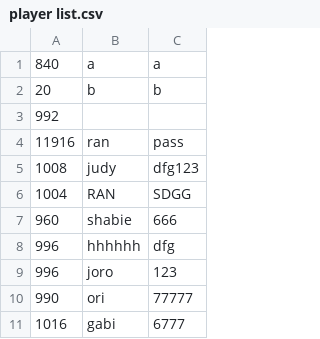
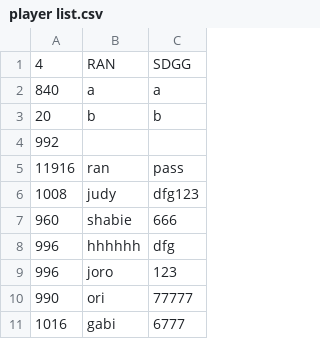
Before and after one commit to 666ren666/my_final_project, a CSV file: player list.csv, drawn as a sheet; only a part is shown; removed rows and columns are numbered as before the commit, all else as after; the diff names each change by its address in the sheet, - before the commit and + after, or states it on an @@ line.

```diff
--- a/player list.csv
+++ b/player list.csv
+row 1: 4 | RAN | SDGG
-row 6: 1004 | RAN | SDGG
```
Also changed, not shown: 6 other files.
